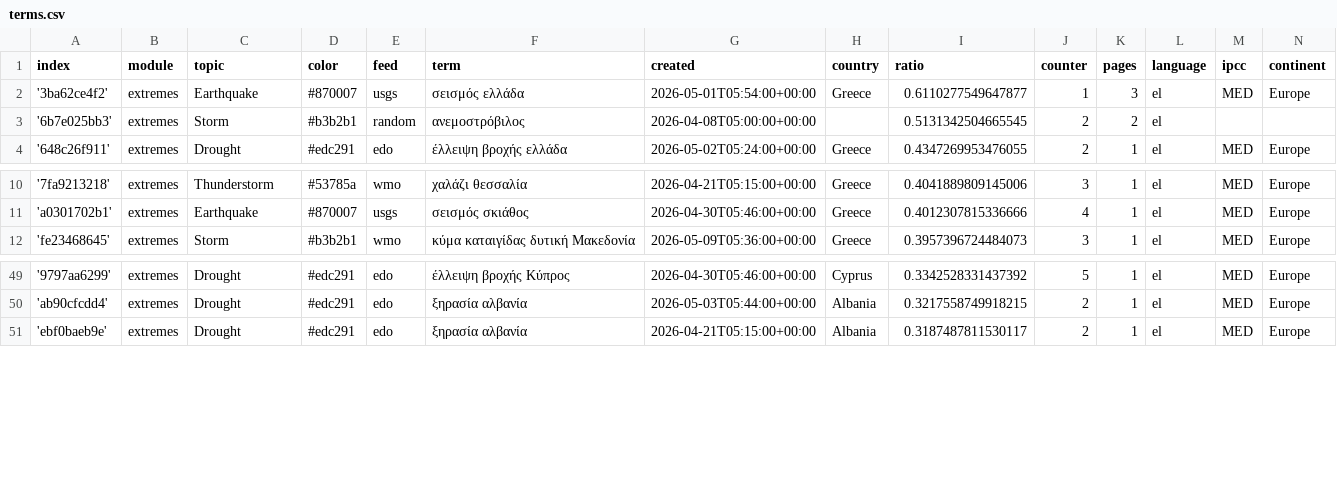
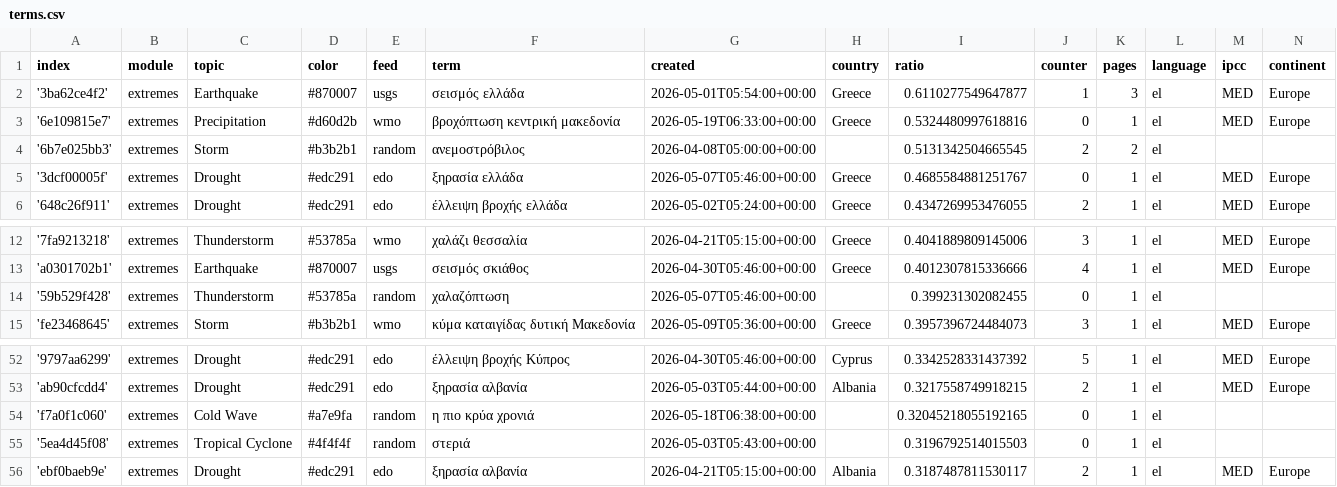
Before and after one commit to newsWhisperer/greekExtremes, a CSV file: terms.csv, drawn as a sheet; only a part is shown, gaps mark what is left out.

Commit message:
Commit from GitHub Actions (import:0.0)

```diff
--- a/terms.csv
+++ b/terms.csv
@@ -2,3 +2,5 @@ index,module,topic,color,feed,term,created,country,ratio,counter,pages,language,
 '3ba62ce4f2',extremes,Earthquake,#870007,usgs,σεισμός ελλάδα,2026-05-01T05:54:00+00:00,Greece,0.6110277549647877,1,3,el,MED,Europe
+'6e109815e7',extremes,Precipitation,#d60d2b,wmo,βροχόπτωση κεντρική μακεδονία,2026-05-19T06:33:00+00:00,Greece,0.5324480997618816,0,1,el,MED,Europe
 '6b7e025bb3',extremes,Storm,#b3b2b1,random,ανεμοστρόβιλος,2026-04-08T05:00:00+00:00,,0.5131342504665545,2,2,el,,
+'3dcf00005f',extremes,Drought,#edc291,edo,ξηρασία ελλάδα,2026-05-07T05:46:00+00:00,Greece,0.4685584881251767,0,1,el,MED,Europe
 '648c26f911',extremes,Drought,#edc291,edo,έλλειψη βροχής ελλάδα,2026-05-02T05:24:00+00:00,Greece,0.4347269953476055,2,1,el,MED,Europe
@@ -11,2 +13,3 @@ index,module,topic,color,feed,term,created,country,ratio,counter,pages,language,
 'a0301702b1',extremes,Earthquake,#870007,usgs,σεισμός σκιάθος,2026-04-30T05:46:00+00:00,Greece,0.4012307815336666,4,1,el,MED,Europe
+'59b529f428',extremes,Thunderstorm,#53785a,random,χαλαζόπτωση,2026-05-07T05:46:00+00:00,,0.399231302082455,0,1,el,,
 'fe23468645',extremes,Storm,#b3b2b1,wmo,κύμα καταιγίδας δυτική Μακεδονία,2026-05-09T05:36:00+00:00,Greece,0.3957396724484073,3,1,el,MED,Europe
@@ -50,2 +53,4 @@ index,module,topic,color,feed,term,created,country,ratio,counter,pages,language,
 'ab90cfcdd4',extremes,Drought,#edc291,edo,ξηρασία αλβανία,2026-05-03T05:44:00+00:00,Albania,0.3217558749918215,2,1,el,MED,Europe
+'f7a0f1c060',extremes,Cold Wave,#a7e9fa,random,η πιο κρύα χρονιά,2026-05-18T06:38:00+00:00,,0.32045218055192165,0,1,el,,
+'5ea4d45f08',extremes,Tropical Cyclone,#4f4f4f,random,στεριά,2026-05-03T05:43:00+00:00,,0.3196792514015503,0,1,el,,
 'ebf0baeb9e',extremes,Drought,#edc291,edo,ξηρασία αλβανία,2026-04-21T05:15:00+00:00,Albania,0.3187487811530117,2,1,el,MED,Europe
```
